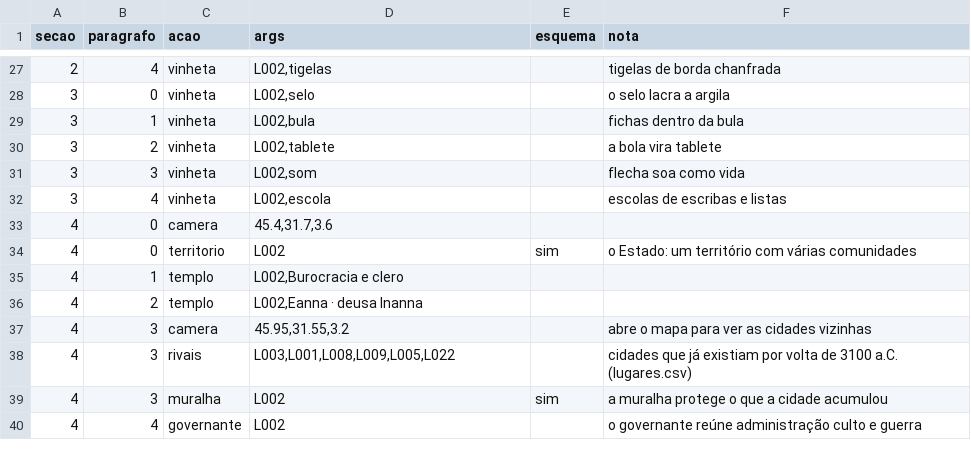
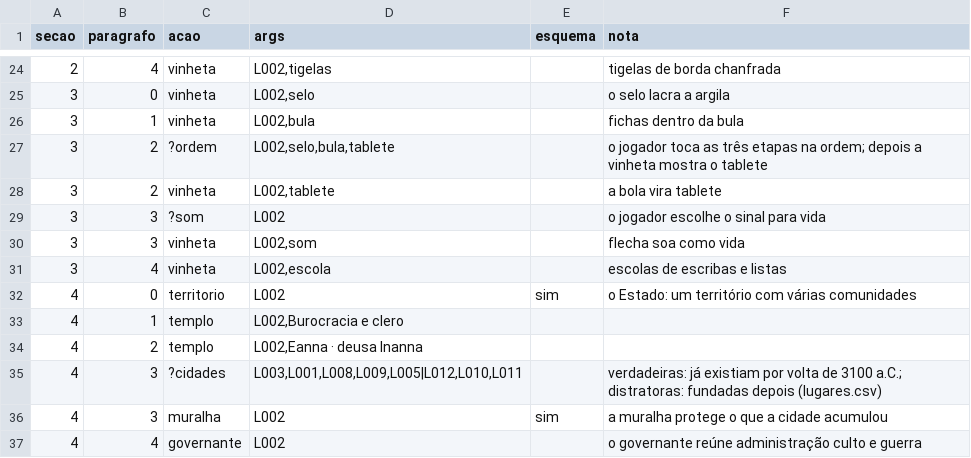
Before and after one commit to cristianojoseblanco/atlas-civilizacoes, a CSV file: data/licoes/cenas/revolucao-urbana.csv, drawn as a sheet; only a part is shown, gaps mark what is left out; the diff covers the shown part only.

```diff
--- a/data/licoes/cenas/revolucao-urbana.csv
+++ b/data/licoes/cenas/revolucao-urbana.csv
@@ -29,5 +26,6 @@ secao,paragrafo,acao,args,esquema,nota
 3,1,vinheta,"L002,bula",,fichas dentro da bula
+3,2,?ordem,"L002,selo,bula,tablete",,o jogador toca as três etapas na ordem; depois a vinheta mostra o tablete
 3,2,vinheta,"L002,tablete",,a bola vira tablete
+3,3,?som,L002,,"o jogador escolhe o sinal para vida"
 3,3,vinheta,"L002,som",,flecha soa como vida
 3,4,vinheta,"L002,escola",,escolas de escribas e listas
-4,0,camera,"45.4,31.7,3.6",,
@@ -36,3 +34,2 @@ secao,paragrafo,acao,args,esquema,nota
 4,2,templo,"L002,Eanna · deusa Inanna",,
-4,3,camera,"45.95,31.55,3.2",,abre o mapa para ver as cidades vizinhas
-4,3,rivais,"L003,L001,L008,L009,L005,L022",,"cidades que já existiam por volta de 3100 a.C. (lugares.csv)"
+4,3,?cidades,"L003,L001,L008,L009,L005|L012,L010,L011",,"verdadeiras: já existiam por volta de 3100 a.C.; distratoras: fundadas depois (lugares.csv)"
```
Also changed, not shown: 3 removed rows and 11 edited cells elsewhere in this file, 4 other files.
